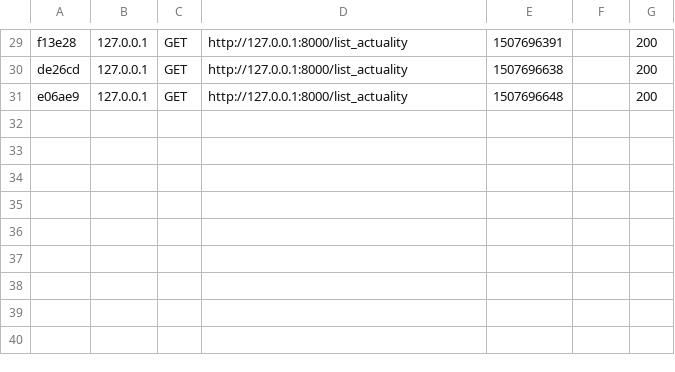
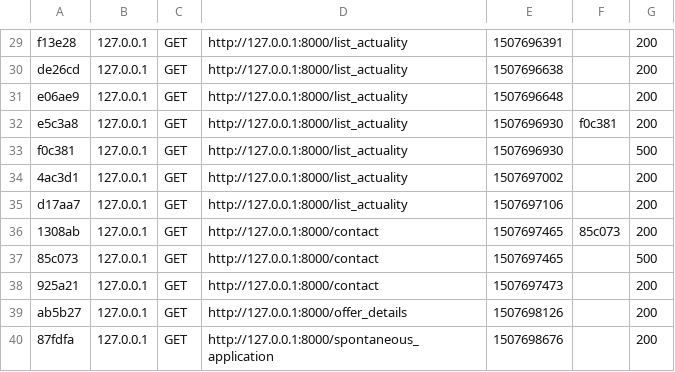
Before and after one commit to Ethaen/Capa_dev, a CSV file: var/cache/dev/profiler/index.csv, drawn as a sheet; only a part is shown, gaps mark what is left out; the diff names each change by its address in the sheet, - before the commit and + after, or states it on an @@ line.

```diff
--- a/var/cache/dev/profiler/index.csv
+++ b/var/cache/dev/profiler/index.csv
+row 32: e5c3a8 | 127.0.0.1 | GET | http://127.0.0.1:8000/list_actuality | 1507696930 | f0c381 | 200
+row 33: f0c381 | 127.0.0.1 | GET | http://127.0.0.1:8000/list_actuality | 1507696930 |  | 500
+row 34: 4ac3d1 | 127.0.0.1 | GET | http://127.0.0.1:8000/list_actuality | 1507697002 |  | 200
+row 35: d17aa7 | 127.0.0.1 | GET | http://127.0.0.1:8000/list_actuality | 1507697106 |  | 200
+row 36: 1308ab | 127.0.0.1 | GET | http://127.0.0.1:8000/contact | 1507697465 | 85c073 | 200
+row 37: 85c073 | 127.0.0.1 | GET | http://127.0.0.1:8000/contact | 1507697465 |  | 500
+row 38: 925a21 | 127.0.0.1 | GET | http://127.0.0.1:8000/contact | 1507697473 |  | 200
+row 39: ab5b27 | 127.0.0.1 | GET | http://127.0.0.1:8000/offer_details | 1507698126 |  | 200
+row 40: 87fdfa | 127.0.0.1 | GET | http://127.0.0.1:8000/spontaneous_application | 1507698676 |  | 200
```
Also changed, not shown: 16 other files.
